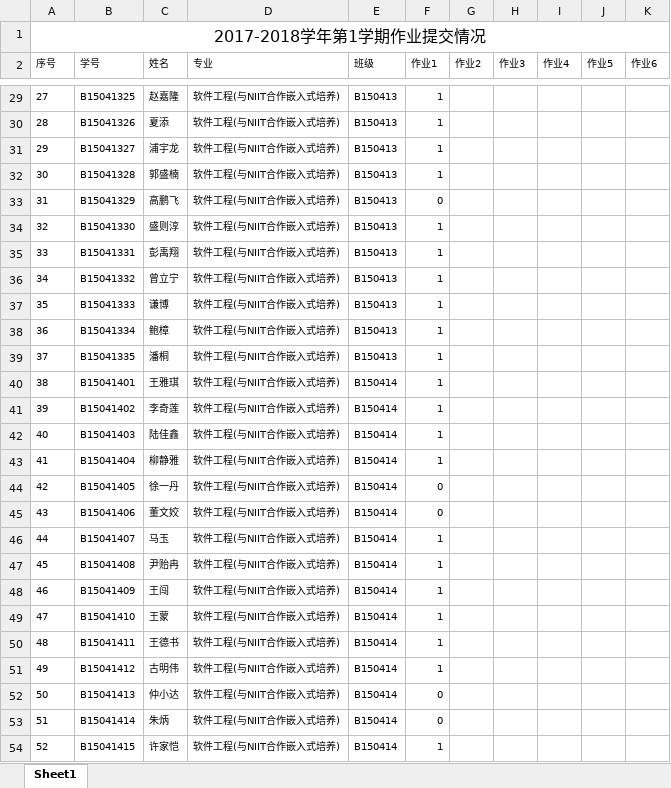
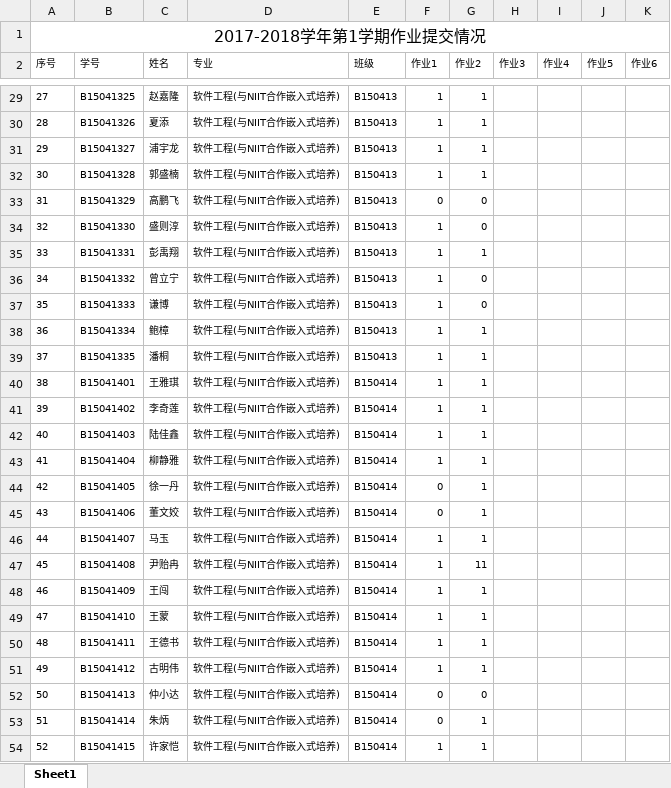
Before and after one commit to xty996335491/ASP.NET, an Excel workbook: 作业反馈/ASP作业提交情况.xlsx, sheet Sheet1, drawn as a sheet; only a part is shown, gaps mark what is left out; values as stored, in another font and other column widths than the file's, no borders; conditional formats not drawn; the diff covers the shown part only; the diff names each change by its address in the sheet, - before the commit and + after, or states it on an @@ line.

```diff
--- a/作业反馈/ASP作业提交情况.xlsx (sheet Sheet1)
+++ b/作业反馈/ASP作业提交情况.xlsx (sheet Sheet1)
-G29:G32 (作业2): (empty)
+G29:G32 (作业2): 1
-G33:G34 (作业2): (empty)
+G33:G34 (作业2): 0
-G35 (作业2): (empty)
+G35 (作业2): 1
-G36:G37 (作业2): (empty)
+G36:G37 (作业2): 0
-G38:G46 (作业2): (empty)
+G38:G46 (作业2): 1
-G47 (作业2): (empty)
+G47 (作业2): 11
-G48:G51 (作业2): (empty)
+G48:G51 (作业2): 1
-G52 (作业2): (empty)
+G52 (作业2): 0
-G53:G54 (作业2): (empty)
+G53:G54 (作业2): 1
```
Also changed, not shown: 45 edited cells elsewhere in this sheet, 2 other files.
